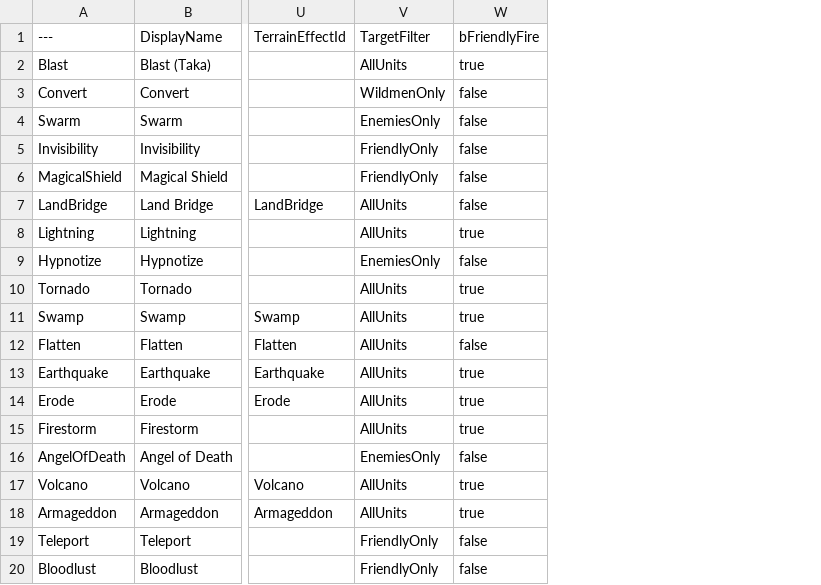
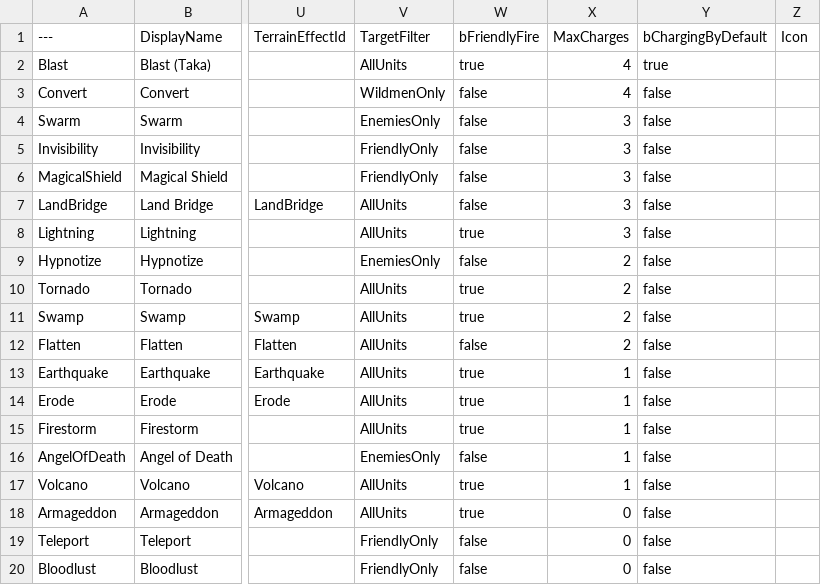
Before and after one commit to nicholasheilbron-arch/Slopulous-The-Dickening, a CSV file: Content/Data/Spells.csv, drawn as a sheet; only a part is shown, gaps mark what is left out; the diff names each change by its address in the sheet, - before the commit and + after, or states it on an @@ line.

```diff
--- a/Content/Data/Spells.csv
+++ b/Content/Data/Spells.csv
+column X (MaxCharges), rows 2-20: 4 | 4 | 3 | 3 | 3 | 3 | 3 | 2 | 2 | 2 | 2 | 1 | 1 | 1 | 1 | 1 | 0 | 0 | 0
+column Y (bChargingByDefault), rows 2-20: true | false | false | false | false | false | false | false | false | false | false | false | false | false | false | false | false | false | false
+column Z (Icon), empty
```
Also changed, not shown: 18 other files.
